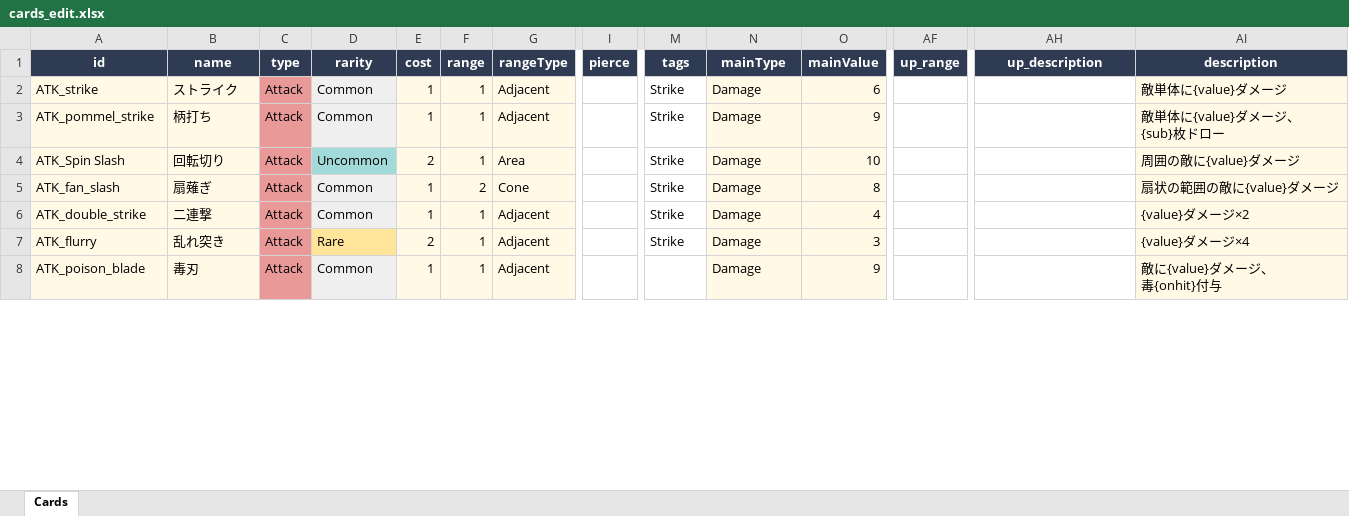
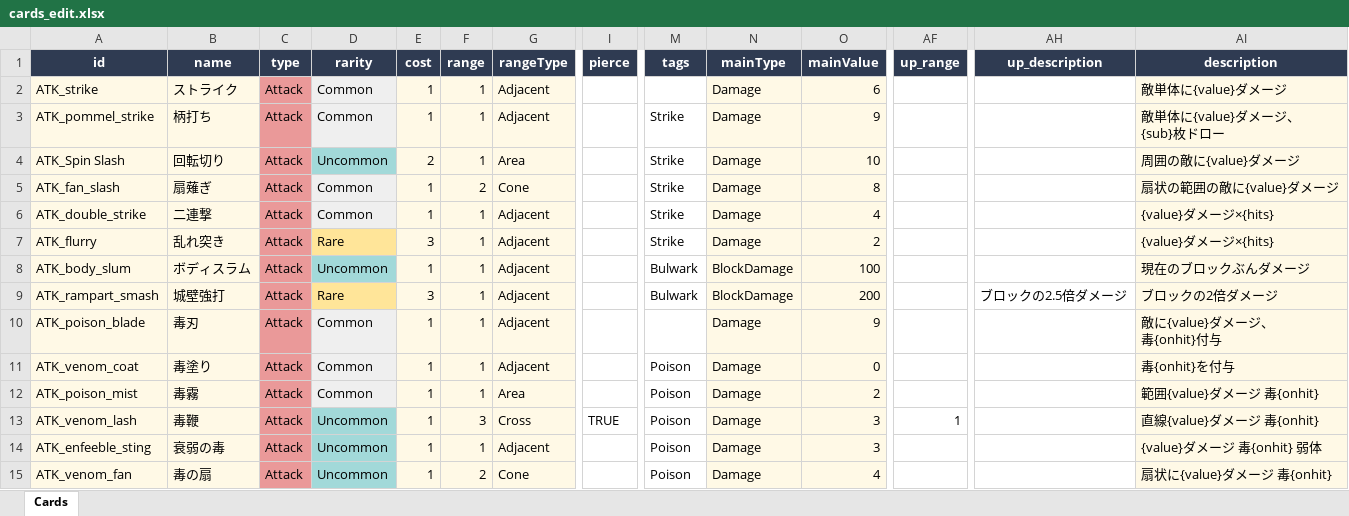
Before and after one commit to snakeeeeD/Shusyoku, an Excel workbook: cards_edit.xlsx, sheet Cards, drawn as a sheet; only a part is shown, gaps mark what is left out; values as stored, in another font and other column widths than the file's, no borders; rows hold the shown columns only; the diff covers the shown part only; the diff names each change by its address in the sheet, - before the commit and + after, or states it on an @@ line.

```diff
--- a/cards_edit.xlsx (sheet Cards)
+++ b/cards_edit.xlsx (sheet Cards)
-M2 (tags): Strike
+M2 (tags): (empty)
-AI6 (description): {value}ダメージ×2
+AI6 (description): {value}ダメージ×{hits}
-E7 (cost): 2
+E7 (cost): 3
-O7 (mainValue): 3
+O7 (mainValue): 2
-AI7 (description): {value}ダメージ×4
+AI7 (description): {value}ダメージ×{hits}
+row 8: ATK_body_slum | ボディスラム | Attack | Uncommon | 1 | 1 | Adjacent |  | Bulwark | BlockDamage | 100 |  |  | 現在のブロックぶんダメージ
+row 9: ATK_rampart_smash | 城壁強打 | Attack | Rare | 3 | 1 | Adjacent |  | Bulwark | BlockDamage | 200 |  | ブロックの2.5倍ダメージ | ブロックの2倍ダメージ
+row 11: ATK_venom_coat | 毒塗り | Attack | Common | 1 | 1 | Adjacent |  | Poison | Damage | 0 |  |  | 毒{onhit}を付与
+row 12: ATK_poison_mist | 毒霧 | Attack | Common | 1 | 1 | Area |  | Poison | Damage | 2 |  |  | 範囲{value}ダメージ 毒{onhit}
+row 13: ATK_venom_lash | 毒鞭 | Attack | Uncommon | 1 | 3 | Cross | TRUE | Poison | Damage | 3 | 1 |  | 直線{value}ダメージ 毒{onhit}
+row 14: ATK_enfeeble_sting | 衰弱の毒 | Attack | Uncommon | 1 | 1 | Adjacent |  | Poison | Damage | 3 |  |  | {value}ダメージ 毒{onhit} 弱体
+row 15: ATK_venom_fan | 毒の扇 | Attack | Uncommon | 1 | 2 | Cone |  | Poison | Damage | 4 |  |  | 扇状に{value}ダメージ 毒{onhit}
```
Also changed, not shown: 59 added rows, 23 edited cells and cell formats elsewhere in this sheet, 15 other files.
